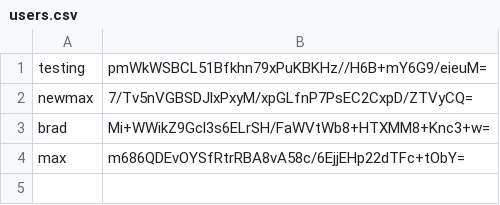
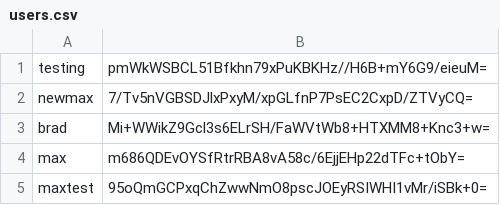
Before and after one commit to CSE2307SP26/project-bradley-max-daniel, a CSV file: data/users.csv, drawn as a sheet; the diff names each change by its address in the sheet, - before the commit and + after, or states it on an @@ line.

```diff
--- a/data/users.csv
+++ b/data/users.csv
+row 5: maxtest | 95oQmGCPxqChZwwNmO8pscJOEyRSIWHI1vMr/iSBk+0=
```
Also changed, not shown: 4 other files.
